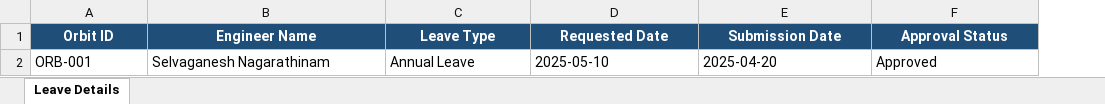
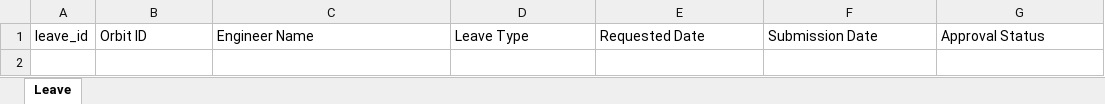
Before and after one commit to hardknock-dot/GFO, an Excel workbook: public/templates/leave_template.xlsx, sheet Leave, drawn as a sheet; values as stored, in another font and other column widths than the file's, no borders; removed rows and columns are numbered as before the commit, all else as after; the diff names each change by its address in the sheet, - before the commit and + after, or states it on an @@ line.

```diff
--- a/public/templates/leave_template.xlsx (sheet Leave)
+++ b/public/templates/leave_template.xlsx (sheet Leave)
-sheet tab: Leave Details
+sheet tab: Leave
+column A, row 1: leave_id
@@ B1:G1 fill: #1F4E78 → none, bold: on → off, text colour: #FFFFFF → black, alignment: center → left @@
-row 2: ORB-001 | Selvaganesh Nagarathinam | Annual Leave | 2025-05-10 | 2025-04-20 | Approved
```
Also changed, not shown: public/templates/performance_template.xlsx, public/templates/schedule_template.xlsx, 21 other files.
